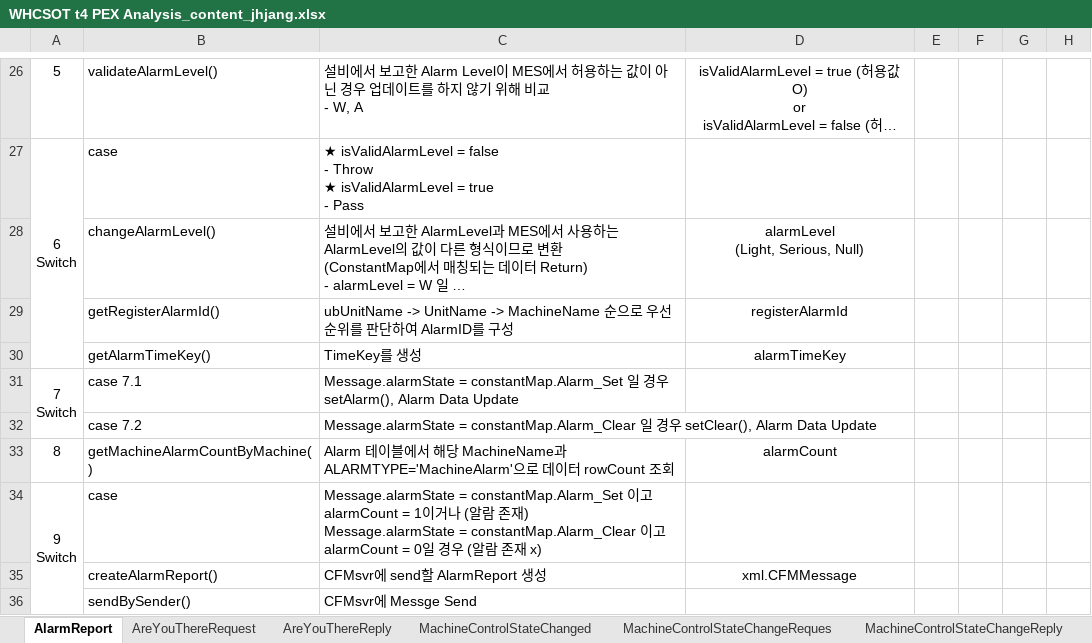
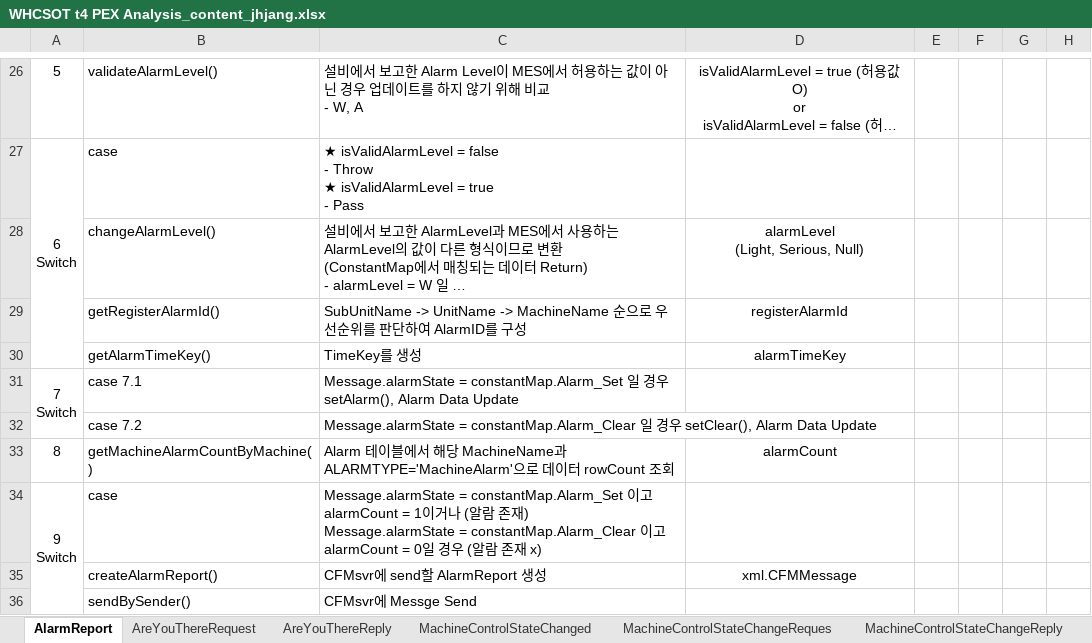
Before and after one commit to swcho1984/t4MES, an Excel workbook: Analysis/PEX Analysis/WHCSOT t4 PEX Analysis_content_jhjang.xlsx, sheet AlarmReport, drawn as a sheet; only a part is shown, gaps mark what is left out; long unchanged cells end in …; values as stored, in another font and other column widths than the file's, no borders; charts and pictures not drawn; the diff names each change by its address in the sheet, - before the commit and + after, or states it on an @@ line.

```diff
--- a/Analysis/PEX Analysis/WHCSOT t4 PEX Analysis_content_jhjang.xlsx (sheet AlarmReport)
+++ b/Analysis/PEX Analysis/WHCSOT t4 PEX Analysis_content_jhjang.xlsx (sheet AlarmReport)
-C29: ubUnitName -> UnitName…
+C29: SubUnitName -> UnitName…
```
Also changed, not shown: sheet CIMModeChangeReport.
